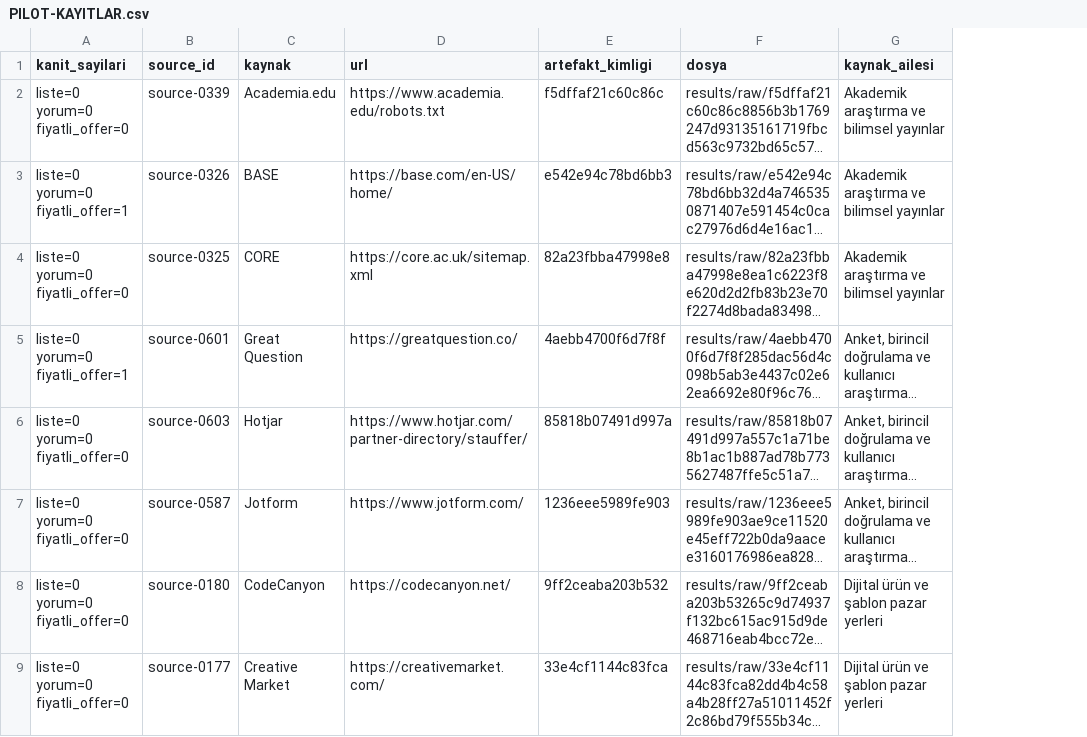
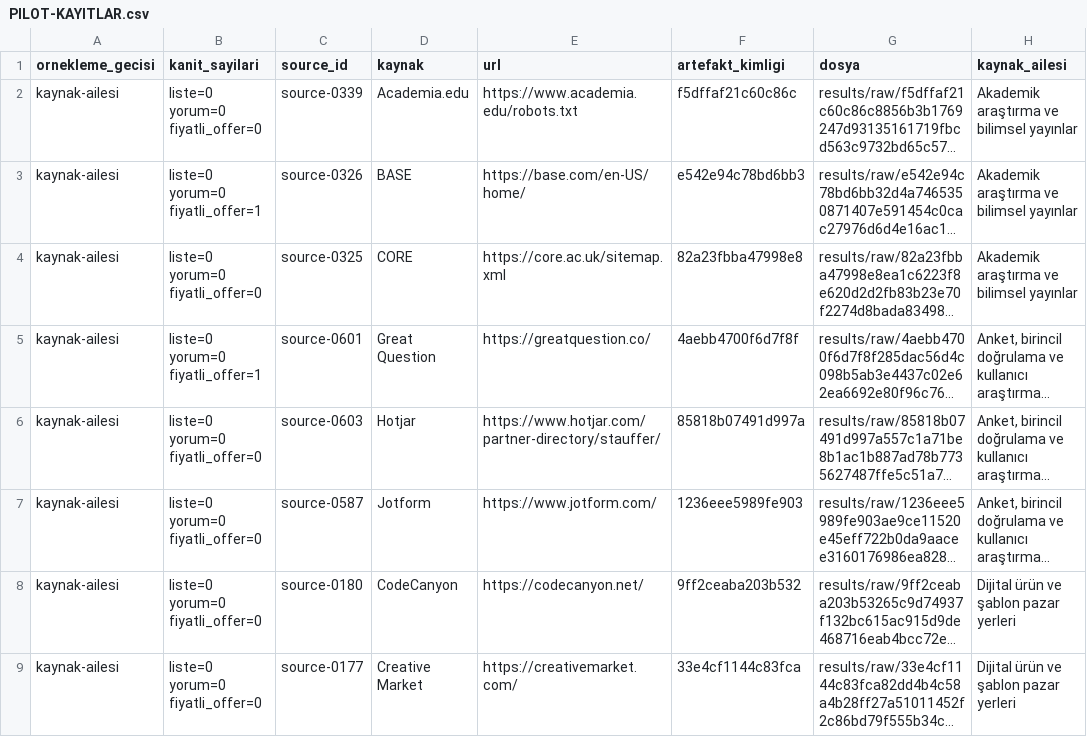
Before and after one commit to ACK-Techs/DemandRift---Startup_Market_Intelligence_Agent, a CSV file: research/source-access-lab/PILOT-KAYITLAR.csv, drawn as a sheet; only a part is shown; long unchanged cells end in …; the diff covers the shown part only; the diff names each change by its address in the sheet, - before the commit and + after, or states it on an @@ line.

```diff
--- a/research/source-access-lab/PILOT-KAYITLAR.csv
+++ b/research/source-access-lab/PILOT-KAYITLAR.csv
+column A (ornekleme_gecisi), rows 2-9: all kaynak-ailesi
```
Also changed, not shown: 6 added rows elsewhere in this file, research/source-access-lab/PILOT-EKSIKLER.csv, 4 other files.
